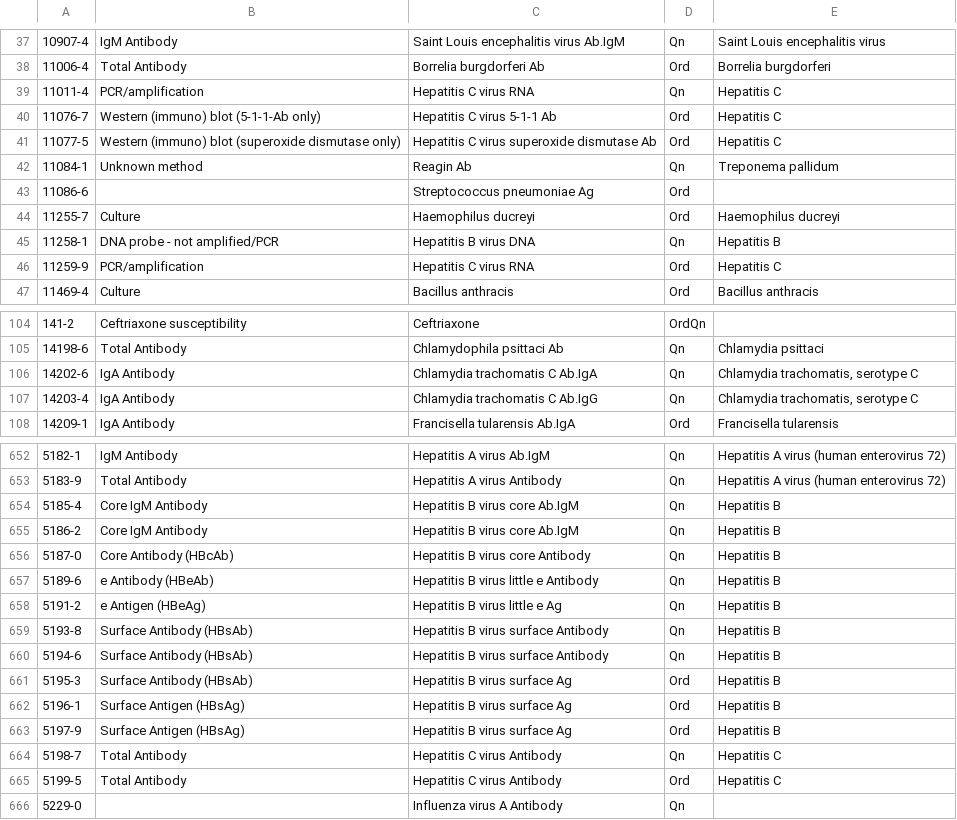
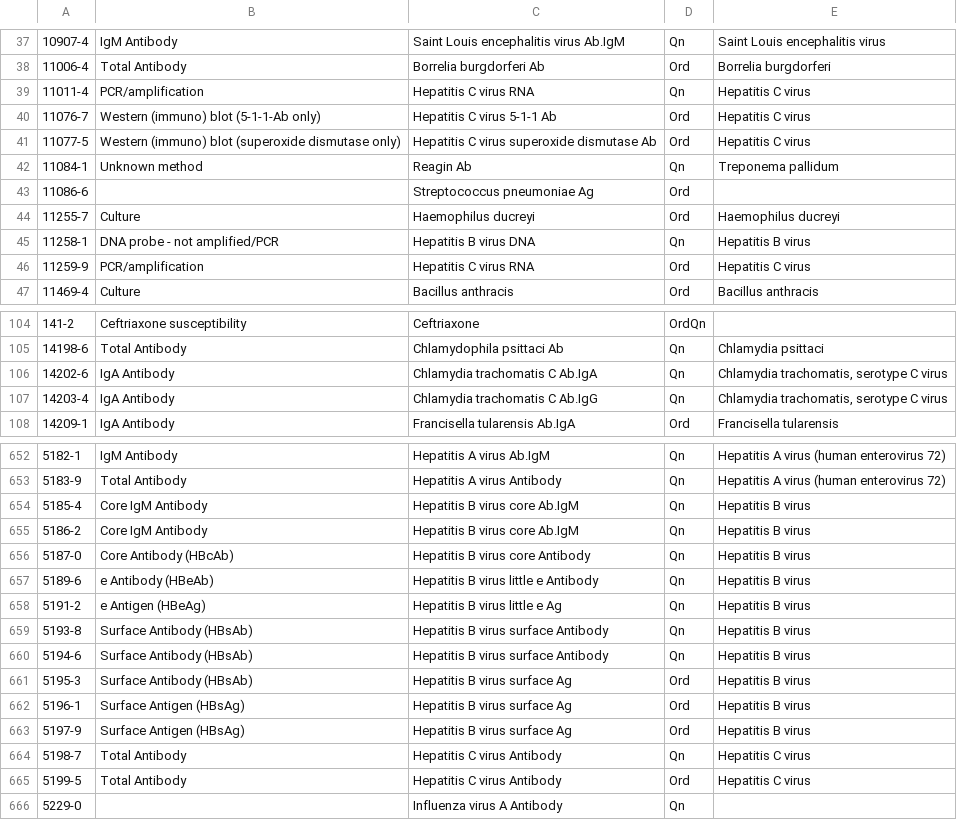
Before and after one commit to csinitiative/trisano, a CSV file: webapp/db/defaults/loinc_codes_to_common_test_types.csv, drawn as a sheet; only a part is shown, gaps mark what is left out; the diff covers the shown part only.

Commit message:
Fixed default organism names associated with loincs

```diff
--- a/webapp/db/defaults/loinc_codes_to_common_test_types.csv
+++ b/webapp/db/defaults/loinc_codes_to_common_test_types.csv
@@ -38,5 +38,5 @@
 "11006-4","Total Antibody","Borrelia burgdorferi Ab","Ord","Borrelia burgdorferi"
-"11011-4","PCR/amplification","Hepatitis C virus RNA","Qn","Hepatitis C"
-"11076-7","Western (immuno) blot  (5-1-1-Ab only)","Hepatitis C virus 5-1-1 Ab","Ord","Hepatitis C"
-"11077-5","Western (immuno) blot (superoxide dismutase only)","Hepatitis C virus superoxide dismutase Ab","Ord","Hepatitis C"
+"11011-4","PCR/amplification","Hepatitis C virus RNA","Qn","Hepatitis C virus"
+"11076-7","Western (immuno) blot  (5-1-1-Ab only)","Hepatitis C virus 5-1-1 Ab","Ord","Hepatitis C virus"
+"11077-5","Western (immuno) blot (superoxide dismutase only)","Hepatitis C virus superoxide dismutase Ab","Ord","Hepatitis C virus"
 "11084-1","Unknown method","Reagin Ab","Qn","Treponema pallidum"
@@ -44,4 +44,4 @@
 "11255-7","Culture","Haemophilus ducreyi","Ord","Haemophilus ducreyi"
-"11258-1","DNA probe - not amplified/PCR","Hepatitis B virus DNA","Qn","Hepatitis B"
-"11259-9","PCR/amplification","Hepatitis C virus RNA","Ord","Hepatitis C"
+"11258-1","DNA probe - not amplified/PCR","Hepatitis B virus DNA","Qn","Hepatitis B virus"
+"11259-9","PCR/amplification","Hepatitis C virus RNA","Ord","Hepatitis C virus"
 "11469-4","Culture","Bacillus anthracis","Ord","Bacillus anthracis"
@@ -105,4 +105,4 @@
 "14198-6","Total Antibody","Chlamydophila psittaci Ab","Qn","Chlamydia psittaci"
-"14202-6","IgA Antibody","Chlamydia trachomatis C Ab.IgA","Qn","Chlamydia trachomatis, serotype C"
-"14203-4","IgA Antibody","Chlamydia trachomatis C Ab.IgG","Qn","Chlamydia trachomatis, serotype C"
+"14202-6","IgA Antibody","Chlamydia trachomatis C Ab.IgA","Qn","Chlamydia trachomatis, serotype C virus"
+"14203-4","IgA Antibody","Chlamydia trachomatis C Ab.IgG","Qn","Chlamydia trachomatis, serotype C virus"
 "14209-1","IgA Antibody","Francisella tularensis Ab.IgA","Ord","Francisella tularensis"
@@ -653,14 +653,14 @@
 "5183-9","Total Antibody","Hepatitis A virus Antibody","Qn","Hepatitis A virus (human enterovirus 72)"
-"5185-4","Core IgM Antibody","Hepatitis B virus core Ab.IgM","Qn","Hepatitis B"
-"5186-2","Core IgM Antibody","Hepatitis B virus core Ab.IgM","Qn","Hepatitis B"
-"5187-0","Core Antibody (HBcAb)","Hepatitis B virus core Antibody","Qn","Hepatitis B"
-"5189-6","e Antibody (HBeAb)","Hepatitis B virus little e Antibody","Qn","Hepatitis B"
-"5191-2","e Antigen (HBeAg)","Hepatitis B virus little e Ag","Qn","Hepatitis B"
-"5193-8","Surface Antibody (HBsAb)","Hepatitis B virus surface Antibody","Qn","Hepatitis B"
-"5194-6","Surface Antibody (HBsAb)","Hepatitis B virus surface Antibody","Qn","Hepatitis B"
-"5195-3","Surface Antibody (HBsAb)","Hepatitis B virus surface Ag","Ord","Hepatitis B"
-"5196-1","Surface Antigen (HBsAg)","Hepatitis B virus surface Ag","Ord","Hepatitis B"
-"5197-9","Surface Antigen (HBsAg)","Hepatitis B virus surface Ag","Ord","Hepatitis B"
-"5198-7","Total Antibody","Hepatitis C virus Antibody","Qn","Hepatitis C"
-"5199-5","Total Antibody","Hepatitis C virus Antibody","Ord","Hepatitis C"
+"5185-4","Core IgM Antibody","Hepatitis B virus core Ab.IgM","Qn","Hepatitis B virus"
+"5186-2","Core IgM Antibody","Hepatitis B virus core Ab.IgM","Qn","Hepatitis B virus"
+"5187-0","Core Antibody (HBcAb)","Hepatitis B virus core Antibody","Qn","Hepatitis B virus"
+"5189-6","e Antibody (HBeAb)","Hepatitis B virus little e Antibody","Qn","Hepatitis B virus"
+"5191-2","e Antigen (HBeAg)","Hepatitis B virus little e Ag","Qn","Hepatitis B virus"
+"5193-8","Surface Antibody (HBsAb)","Hepatitis B virus surface Antibody","Qn","Hepatitis B virus"
+"5194-6","Surface Antibody (HBsAb)","Hepatitis B virus surface Antibody","Qn","Hepatitis B virus"
+"5195-3","Surface Antibody (HBsAb)","Hepatitis B virus surface Ag","Ord","Hepatitis B virus"
+"5196-1","Surface Antigen (HBsAg)","Hepatitis B virus surface Ag","Ord","Hepatitis B virus"
+"5197-9","Surface Antigen (HBsAg)","Hepatitis B virus surface Ag","Ord","Hepatitis B virus"
+"5198-7","Total Antibody","Hepatitis C virus Antibody","Qn","Hepatitis C virus"
+"5199-5","Total Antibody","Hepatitis C virus Antibody","Ord","Hepatitis C virus"
 "5229-0",,"Influenza virus A Antibody","Qn",
```
Also changed, not shown: 54 edited cells elsewhere in this file.
